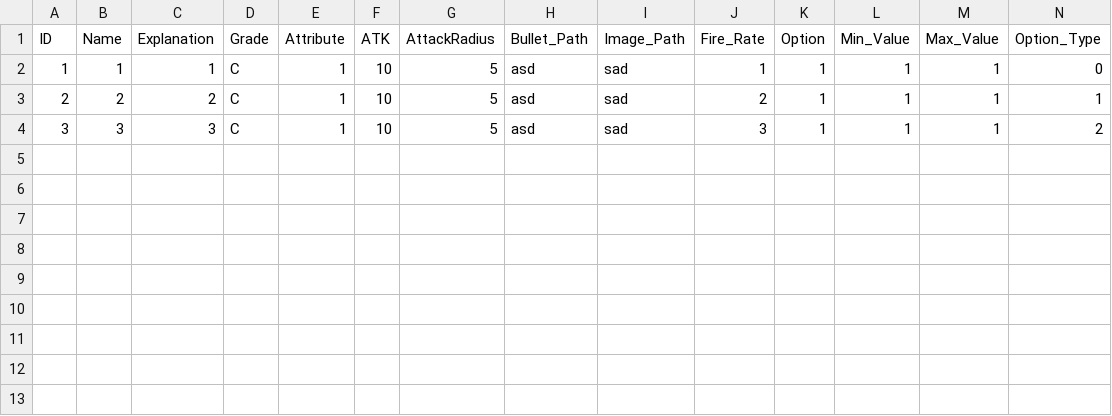
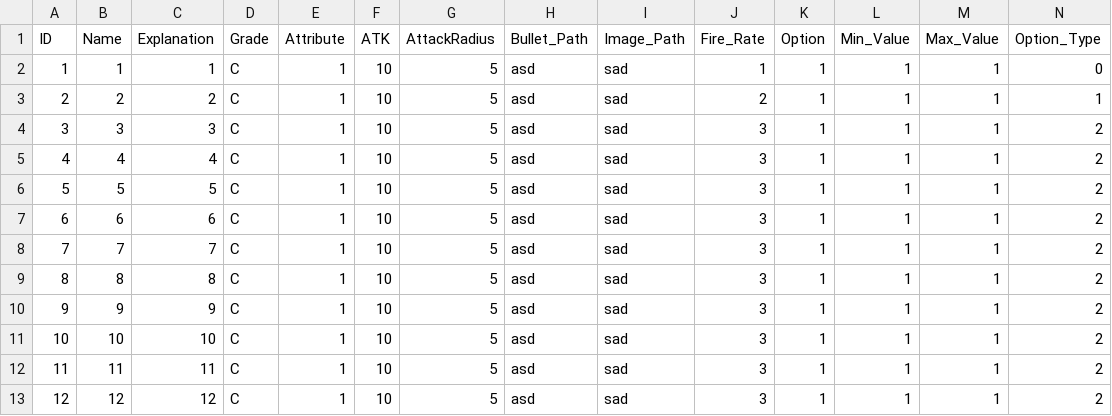
Before and after one commit to MM1152/MyPlanet, a CSV file: Assets/DataTables/TowerTable.csv, drawn as a sheet; only a part is shown; rows hold the shown columns only; the diff names each change by its address in the sheet, - before the commit and + after, or states it on an @@ line.

```diff
--- a/Assets/DataTables/TowerTable.csv
+++ b/Assets/DataTables/TowerTable.csv
+row 5: 4 | 4 | 4 | C | 1 | 10 | 5 | asd | sad | 3 | 1 | 1 | 1 | 2
+row 6: 5 | 5 | 5 | C | 1 | 10 | 5 | asd | sad | 3 | 1 | 1 | 1 | 2
+row 7: 6 | 6 | 6 | C | 1 | 10 | 5 | asd | sad | 3 | 1 | 1 | 1 | 2
+row 8: 7 | 7 | 7 | C | 1 | 10 | 5 | asd | sad | 3 | 1 | 1 | 1 | 2
+row 9: 8 | 8 | 8 | C | 1 | 10 | 5 | asd | sad | 3 | 1 | 1 | 1 | 2
+row 10: 9 | 9 | 9 | C | 1 | 10 | 5 | asd | sad | 3 | 1 | 1 | 1 | 2
+row 11: 10 | 10 | 10 | C | 1 | 10 | 5 | asd | sad | 3 | 1 | 1 | 1 | 2
+row 12: 11 | 11 | 11 | C | 1 | 10 | 5 | asd | sad | 3 | 1 | 1 | 1 | 2
+row 13: 12 | 12 | 12 | C | 1 | 10 | 5 | asd | sad | 3 | 1 | 1 | 1 | 2
```
Also changed, not shown: 7 other files.
